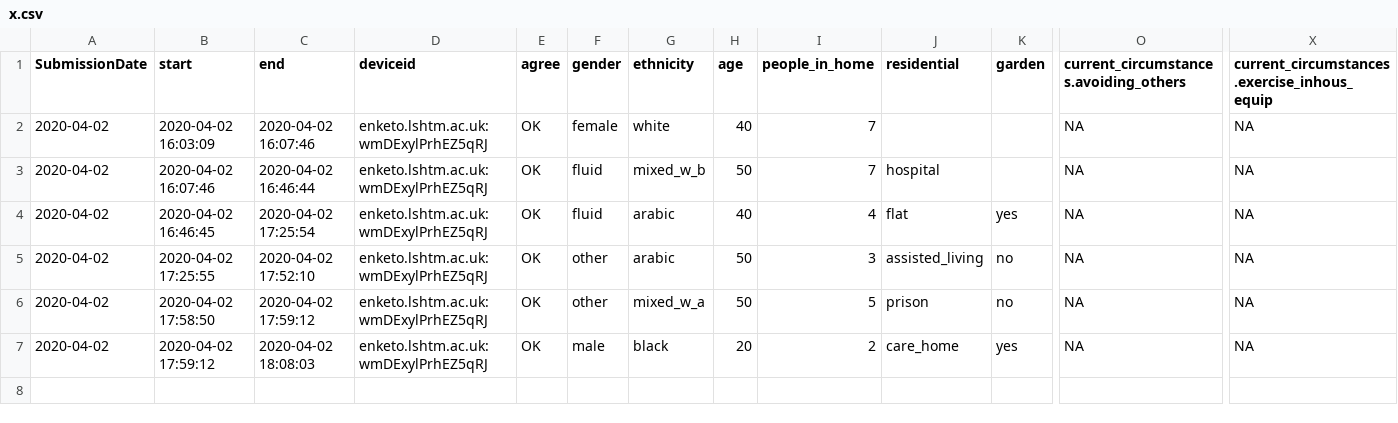
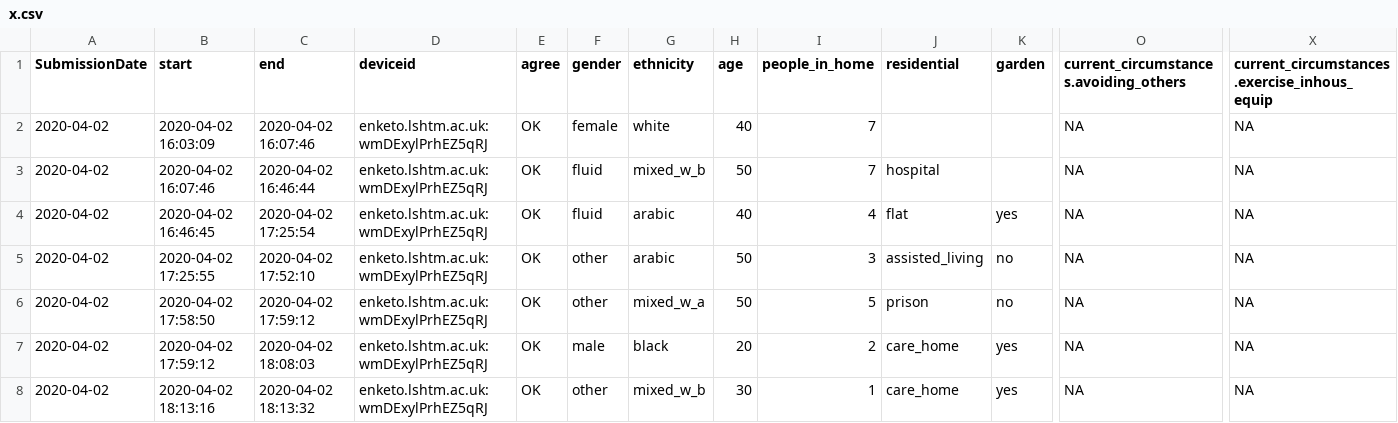
Before and after one commit to chrissyhroberts/csedk, a CSV file: x.csv, drawn as a sheet; only a part is shown, gaps mark what is left out; rows hold the shown columns only; the diff names each change by its address in the sheet, - before the commit and + after, or states it on an @@ line.

Commit message:
auto

```diff
--- a/x.csv
+++ b/x.csv
+row 8: 2020-04-02 | 2020-04-02 18:13:16 | 2020-04-02 18:13:32 | enketo.lshtm.ac.uk:wmDExylPrhEZ5qRJ | OK | other | mixed_w_b | 30 | 1 | care_home | yes | NA | NA
```
